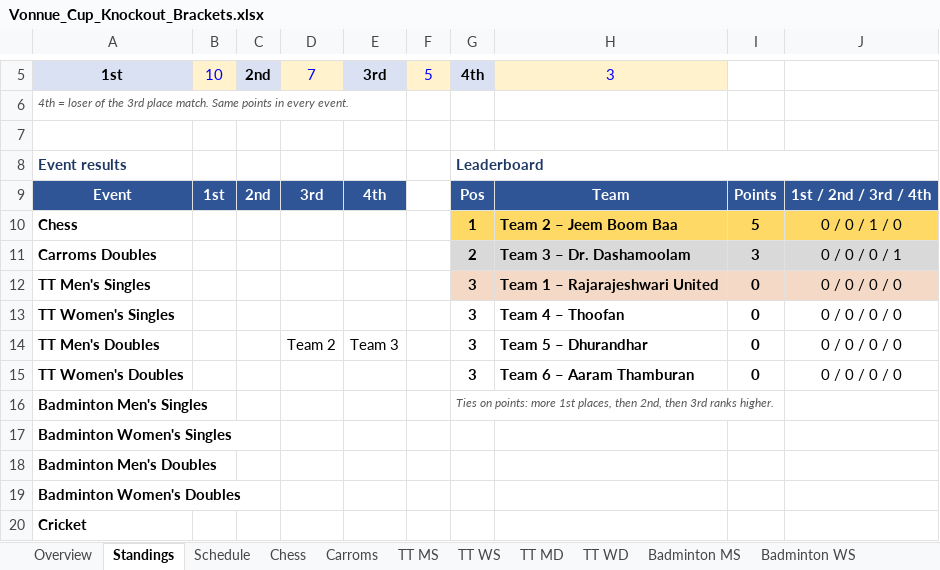
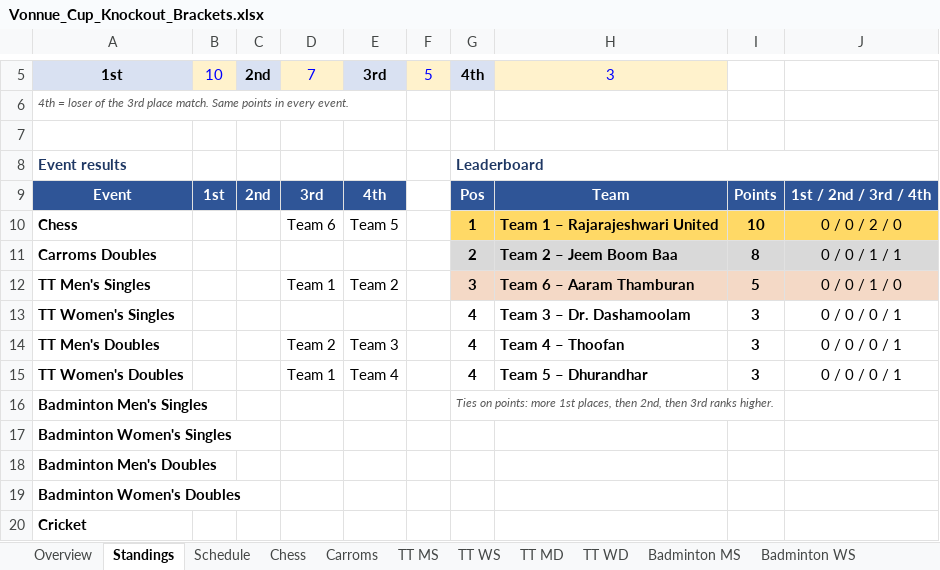
Before and after one commit to vonnue-amit/vonnue-cup-2026, an Excel workbook: data/Vonnue_Cup_Knockout_Brackets.xlsx, sheet Standings, drawn as a sheet; only a part is shown, gaps mark what is left out; values as stored, in another font and other column widths than the file's, no borders; charts and pictures not drawn; the diff covers the shown part only; the diff names each change by its address in the sheet, - before the commit and + after, or states it on an @@ line.

```diff
--- a/data/Vonnue_Cup_Knockout_Brackets.xlsx (sheet Standings)
+++ b/data/Vonnue_Cup_Knockout_Brackets.xlsx (sheet Standings)
-D10: (empty)
+D10: Team 6
-E10: (empty)
+E10: Team 5
-H10: Team 2 – Jeem Boom Baa
+H10: Team 1 – Rajarajeshwari United
-I10: 5
+I10: 10
-J10: 0 / 0 / 1 / 0
+J10: 0 / 0 / 2 / 0
-H11: Team 3 – Dr. Dashamoolam
+H11: Team 2 – Jeem Boom Baa
-I11: 3
+I11: 8
-J11: 0 / 0 / 0 / 1
+J11: 0 / 0 / 1 / 1
-D12: (empty)
+D12: Team 1
-E12: (empty)
+E12: Team 2
-H12: Team 1 – Rajarajeshwari United
+H12: Team 6 – Aaram Thamburan
-I12: 0
+I12: 5
-J12: 0 / 0 / 0 / 0
+J12: 0 / 0 / 1 / 0
-G13:G15: 3
+G13:G15: 4
-H13: Team 4 – Thoofan
+H13: Team 3 – Dr. Dashamoolam
-I13:I15: 0
+I13:I15: 3
-J13:J15: 0 / 0 / 0 / 0
+J13:J15: 0 / 0 / 0 / 1
-H14: Team 5 – Dhurandhar
+H14: Team 4 – Thoofan
-D15: (empty)
+D15: Team 1
-E15: (empty)
+E15: Team 4
-H15: Team 6 – Aaram Thamburan
+H15: Team 5 – Dhurandhar
```
Also changed, not shown: 15 edited cells elsewhere in this sheet, sheet Cricket, sheet TT WD, sheet TT MS, sheet Chess, sheet Schedule, sheet Carroms, 1 more sheet, formulas that keep their value, hidden cells, 1 other file.
